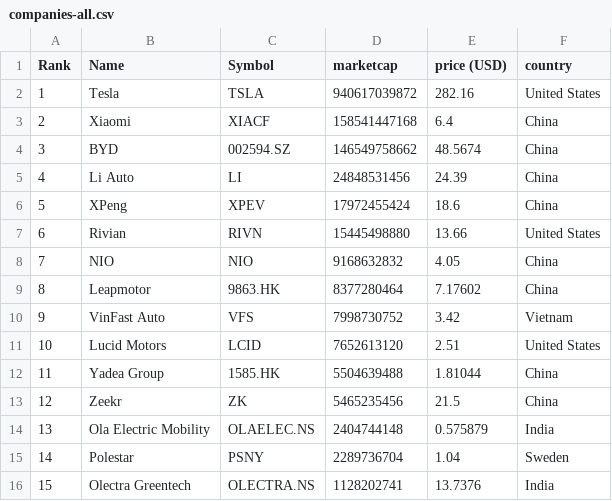
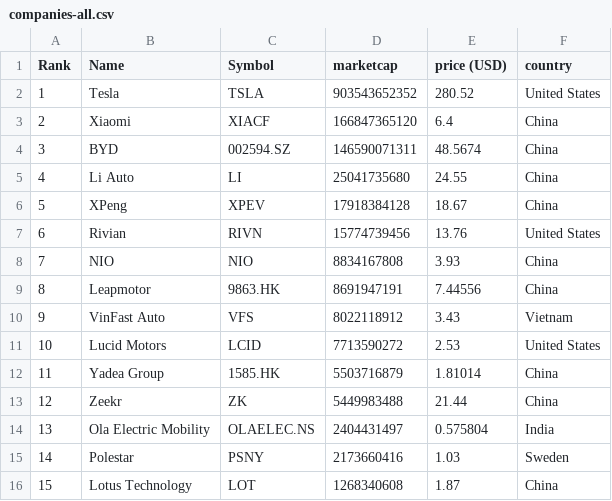
Before and after one commit to sosalemorvan/merida-june-6-2024_artfisica, a CSV file: companies-all.csv, drawn as a sheet; only a part is shown; the diff covers the shown part only.

```diff
--- a/companies-all.csv
+++ b/companies-all.csv
@@ -1,16 +1,16 @@
 "Rank","Name","Symbol","marketcap","price (USD)","country"
-"1","Tesla","TSLA","940617039872","282.16","United States"
-"2","Xiaomi","XIACF","158541447168","6.4","China"
-"3","BYD","002594.SZ","146549758662","48.5674","China"
-"4","Li Auto","LI","24848531456","24.39","China"
-"5","XPeng","XPEV","17972455424","18.6","China"
-"6","Rivian","RIVN","15445498880","13.66","United States"
-"7","NIO","NIO","9168632832","4.05","China"
-"8","Leapmotor","9863.HK","8377280464","7.17602","China"
-"9","VinFast Auto","VFS","7998730752","3.42","Vietnam"
-"10","Lucid Motors","LCID","7652613120","2.51","United States"
-"11","Yadea Group","1585.HK","5504639488","1.81044","China"
-"12","Zeekr","ZK","5465235456","21.5","China"
-"13","Ola Electric Mobility","OLAELEC.NS","2404744148","0.575879","India"
-"14","Polestar","PSNY","2289736704","1.04","Sweden"
-"15","Olectra Greentech","OLECTRA.NS","1128202741","13.7376","India"
+"1","Tesla","TSLA","903543652352","280.52","United States"
+"2","Xiaomi","XIACF","166847365120","6.4","China"
+"3","BYD","002594.SZ","146590071311","48.5674","China"
+"4","Li Auto","LI","25041735680","24.55","China"
+"5","XPeng","XPEV","17918384128","18.67","China"
+"6","Rivian","RIVN","15774739456","13.76","United States"
+"7","NIO","NIO","8834167808","3.93","China"
+"8","Leapmotor","9863.HK","8691947191","7.44556","China"
+"9","VinFast Auto","VFS","8022118912","3.43","Vietnam"
+"10","Lucid Motors","LCID","7713590272","2.53","United States"
+"11","Yadea Group","1585.HK","5503716879","1.81014","China"
+"12","Zeekr","ZK","5449983488","21.44","China"
+"13","Ola Electric Mobility","OLAELEC.NS","2404431497","0.575804","India"
+"14","Polestar","PSNY","2173660416","1.03","Sweden"
+"15","Lotus Technology","LOT","1268340608","1.87","China"
```
Also changed, not shown: 1 added row, 1 removed row and 36 edited cells elsewhere in this file, companies-china.csv.
